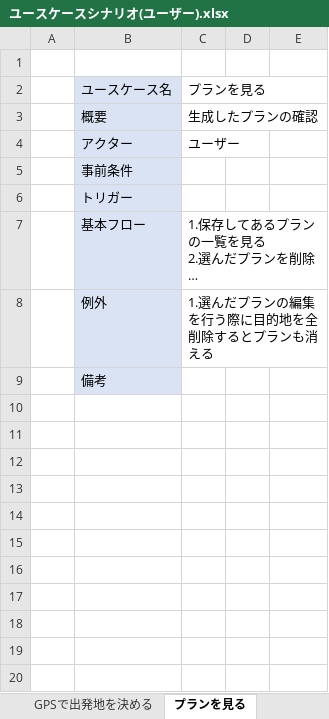
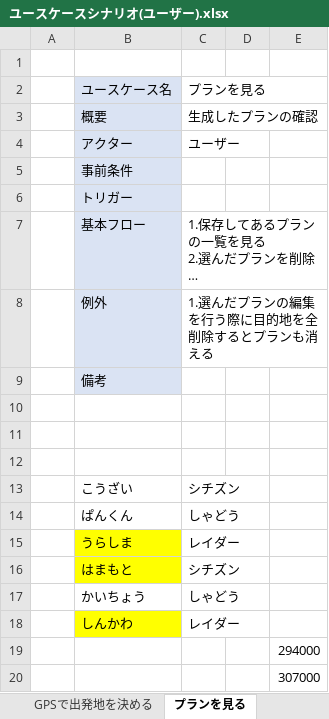
Before and after one commit to teamack20172020/sotukenTest, an Excel workbook: 設計書/ユースケース関係/ユースケースシナリオ(ユーザー).xlsx, sheet プランを見る, drawn as a sheet; long unchanged cells end in …; values as stored, in another font and other column widths than the file's, no borders; the diff names each change by its address in the sheet, - before the commit and + after, or states it on an @@ line.

```diff
--- a/設計書/ユースケース関係/ユースケースシナリオ(ユーザー).xlsx (sheet プランを見る)
+++ b/設計書/ユースケース関係/ユースケースシナリオ(ユーザー).xlsx (sheet プランを見る)
+row 10: (empty)
+row 11: (empty)
+row 12: (empty)
+row 13:  | こうざい | シチズン
+row 14:  | ぱんくん | しゃどう
+row 15:  | うらしま | レイダー
+row 16:  | はまもと | シチズン
+row 17:  | かいちょう | しゃどう
+row 18:  | しんかわ | レイダー
+row 19:  |  |  |  | 294000
+row 20:  |  |  |  | 307000
```
Also changed, not shown: 5 other files.
